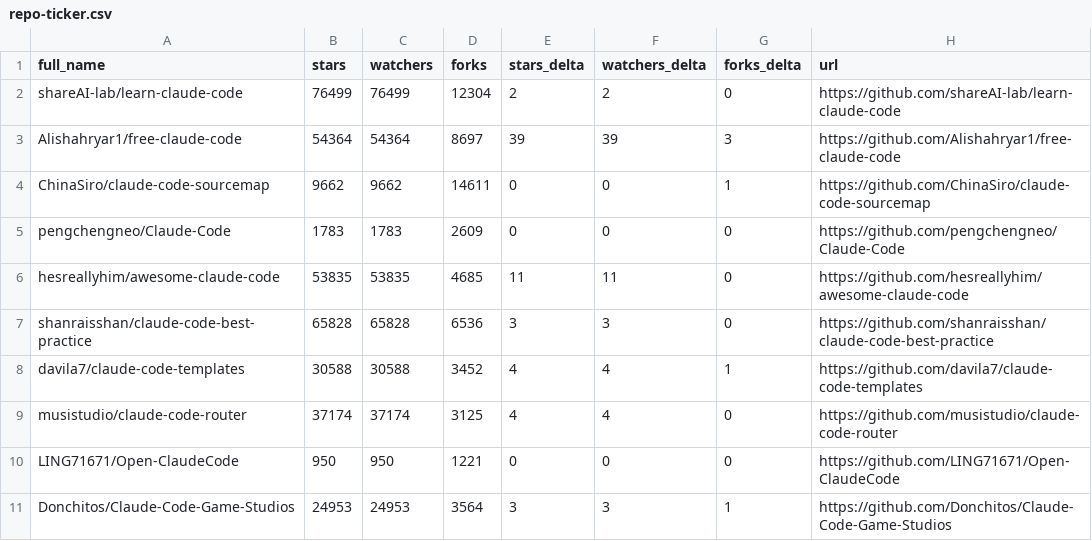
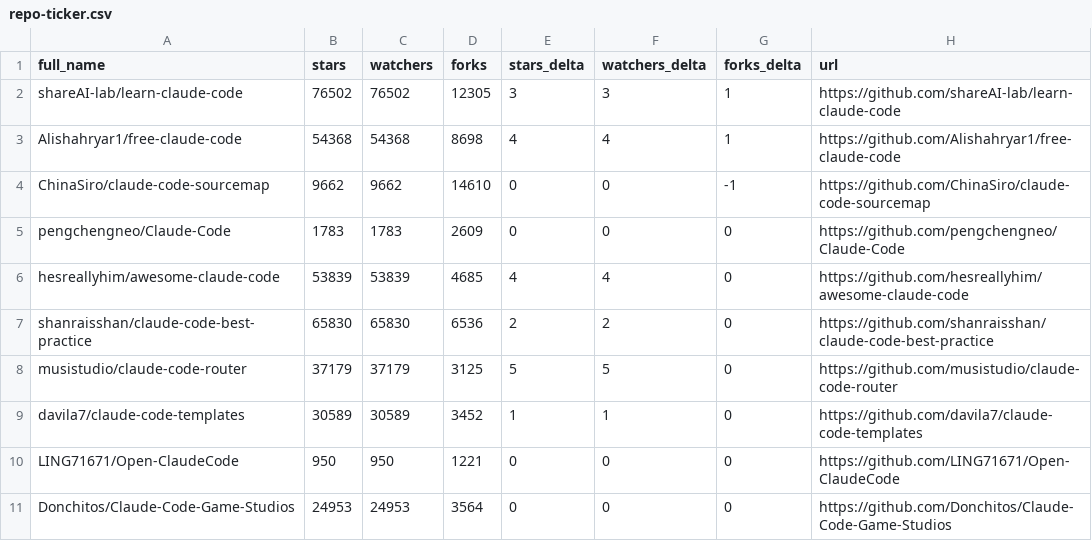
Before and after one commit to pablosoares-jd/awesome-claude-code, a CSV file: data/repo-ticker.csv, drawn as a sheet; only a part is shown; the diff covers the shown part only.

```diff
--- a/data/repo-ticker.csv
+++ b/data/repo-ticker.csv
@@ -1,11 +1,11 @@
 full_name,stars,watchers,forks,stars_delta,watchers_delta,forks_delta,url
-shareAI-lab/learn-claude-code,76499,76499,12304,2,2,0,https://github.com/shareAI-lab/learn-claude-code
-Alishahryar1/free-claude-code,54364,54364,8697,39,39,3,https://github.com/Alishahryar1/free-claude-code
-ChinaSiro/claude-code-sourcemap,9662,9662,14611,0,0,1,https://github.com/ChinaSiro/claude-code-sourcemap
+shareAI-lab/learn-claude-code,76502,76502,12305,3,3,1,https://github.com/shareAI-lab/learn-claude-code
+Alishahryar1/free-claude-code,54368,54368,8698,4,4,1,https://github.com/Alishahryar1/free-claude-code
+ChinaSiro/claude-code-sourcemap,9662,9662,14610,0,0,-1,https://github.com/ChinaSiro/claude-code-sourcemap
 pengchengneo/Claude-Code,1783,1783,2609,0,0,0,https://github.com/pengchengneo/Claude-Code
-hesreallyhim/awesome-claude-code,53835,53835,4685,11,11,0,https://github.com/hesreallyhim/awesome-claude-code
-shanraisshan/claude-code-best-practice,65828,65828,6536,3,3,0,https://github.com/shanraisshan/claude-code-best-practice
-davila7/claude-code-templates,30588,30588,3452,4,4,1,https://github.com/davila7/claude-code-templates
-musistudio/claude-code-router,37174,37174,3125,4,4,0,https://github.com/musistudio/claude-code-router
+hesreallyhim/awesome-claude-code,53839,53839,4685,4,4,0,https://github.com/hesreallyhim/awesome-claude-code
+shanraisshan/claude-code-best-practice,65830,65830,6536,2,2,0,https://github.com/shanraisshan/claude-code-best-practice
+musistudio/claude-code-router,37179,37179,3125,5,5,0,https://github.com/musistudio/claude-code-router
+davila7/claude-code-templates,30589,30589,3452,1,1,0,https://github.com/davila7/claude-code-templates
 LING71671/Open-ClaudeCode,950,950,1221,0,0,0,https://github.com/LING71671/Open-ClaudeCode
-Donchitos/Claude-Code-Game-Studios,24953,24953,3564,3,3,1,https://github.com/Donchitos/Claude-Code-Game-Studios
+Donchitos/Claude-Code-Game-Studios,24953,24953,3564,0,0,0,https://github.com/Donchitos/Claude-Code-Game-Studios
```
Also changed, not shown: 1 added row, 1 removed row, 2 moved rows and 71 edited cells elsewhere in this file, 2 other files.
